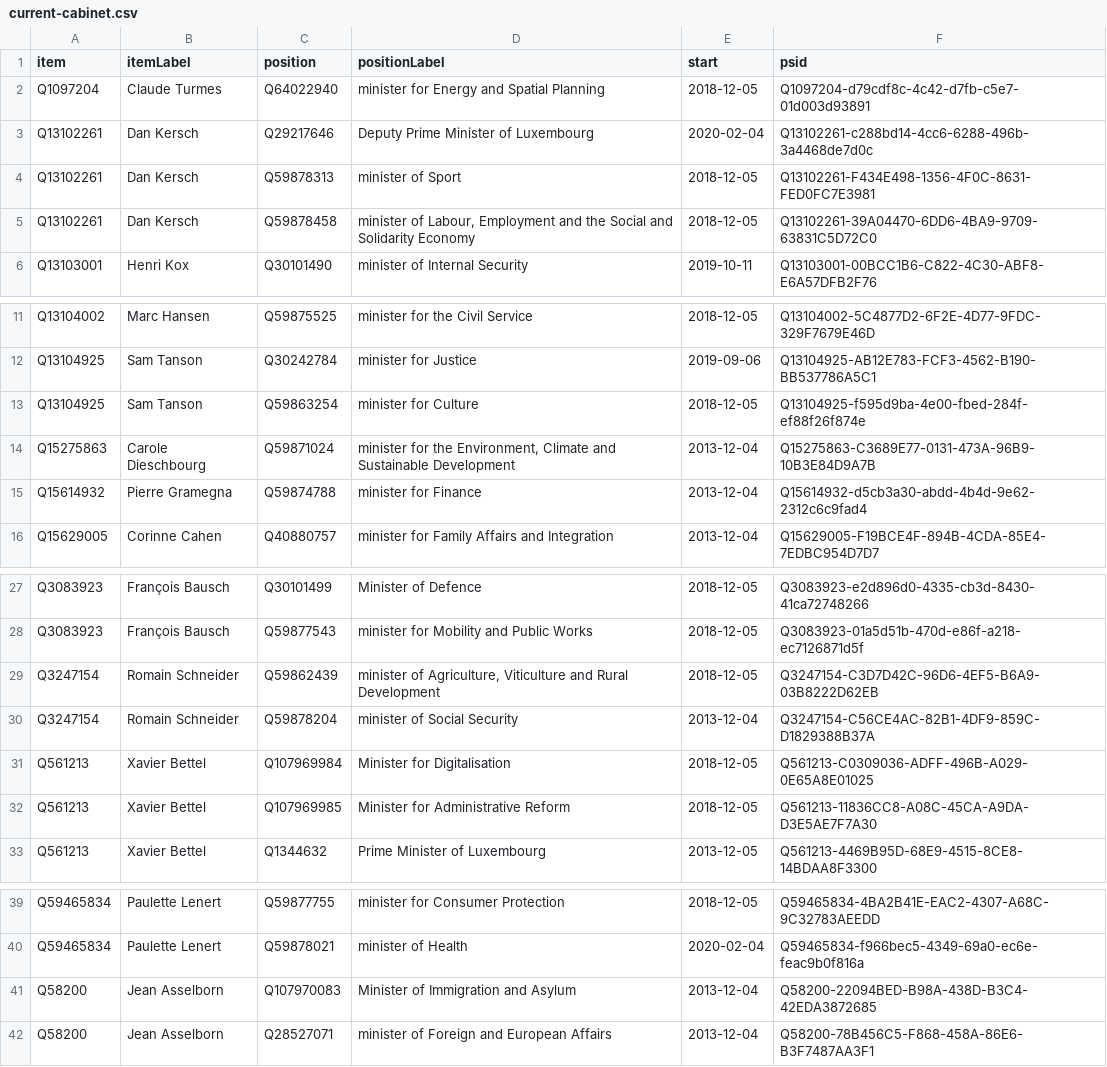
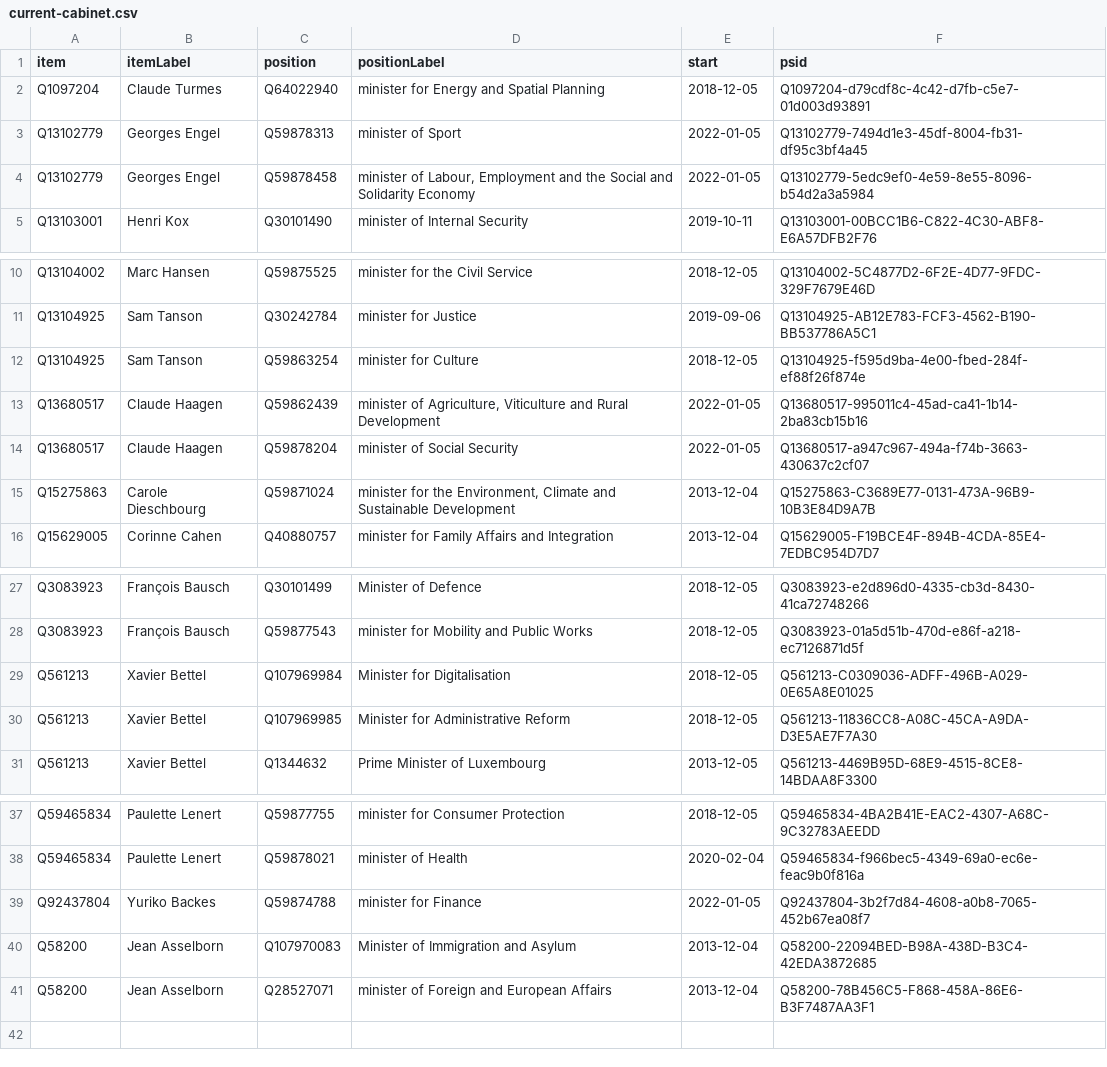
Before and after one commit to every-politician-scrapers/luxembourg-cabinet, a CSV file: wikidata/results/current-cabinet.csv, drawn as a sheet; only a part is shown, gaps mark what is left out.

```diff
--- a/wikidata/results/current-cabinet.csv
+++ b/wikidata/results/current-cabinet.csv
@@ -2,5 +2,4 @@ item,itemLabel,position,positionLabel,start,psid
 Q1097204,Claude Turmes,Q64022940,minister for Energy and Spatial Planning,2018-12-05,Q1097204-d79cdf8c-4c42-d7fb-c5e7-01d003d93891
-Q13102261,Dan Kersch,Q29217646,Deputy Prime Minister of Luxembourg,2020-02-04,Q13102261-c288bd14-4cc6-6288-496b-3a4468de7d0c
-Q13102261,Dan Kersch,Q59878313,minister of Sport,2018-12-05,Q13102261-F434E498-1356-4F0C-8631-FED0FC7E3981
-Q13102261,Dan Kersch,Q59878458,"minister of Labour, Employment and the Social and Solidarity Economy",2018-12-05,Q13102261-39A04470-6DD6-4BA9-9709-63831C5D72C0
+Q13102779,Georges Engel,Q59878313,minister of Sport,2022-01-05,Q13102779-7494d1e3-45df-8004-fb31-df95c3bf4a45
+Q13102779,Georges Engel,Q59878458,"minister of Labour, Employment and the Social and Solidarity Economy",2022-01-05,Q13102779-5edc9ef0-4e59-8e55-8096-b54d2a3a5984
 Q13103001,Henri Kox,Q30101490,minister of Internal Security,2019-10-11,Q13103001-00BCC1B6-C822-4C30-ABF8-E6A57DFB2F76
@@ -13,4 +12,5 @@ Q13104925,Sam Tanson,Q30242784,minister for Justice,2019-09-06,Q13104925-AB12E78
 Q13104925,Sam Tanson,Q59863254,minister for Culture,2018-12-05,Q13104925-f595d9ba-4e00-fbed-284f-ef88f26f874e
+Q13680517,Claude Haagen,Q59862439,"minister of Agriculture, Viticulture and Rural Development",2022-01-05,Q13680517-995011c4-45ad-ca41-1b14-2ba83cb15b16
+Q13680517,Claude Haagen,Q59878204,minister of Social Security,2022-01-05,Q13680517-a947c967-494a-f74b-3663-430637c2cf07
 Q15275863,Carole Dieschbourg,Q59871024,"minister for the Environment, Climate and Sustainable Development",2013-12-04,Q15275863-C3689E77-0131-473A-96B9-10B3E84D9A7B
-Q15614932,Pierre Gramegna,Q59874788,minister for Finance,2013-12-04,Q15614932-d5cb3a30-abdd-4b4d-9e62-2312c6c9fad4
 Q15629005,Corinne Cahen,Q40880757,minister for Family Affairs and Integration,2013-12-04,Q15629005-F19BCE4F-894B-4CDA-85E4-7EDBC954D7D7
@@ -28,4 +28,2 @@ Q3083923,François Bausch,Q30101499,Minister of Defence,2018-12-05,Q3083923-e2d8
 Q3083923,François Bausch,Q59877543,minister for Mobility and Public Works,2018-12-05,Q3083923-01a5d51b-470d-e86f-a218-ec7126871d5f
-Q3247154,Romain Schneider,Q59862439,"minister of Agriculture, Viticulture and Rural Development",2018-12-05,Q3247154-C3D7D42C-96D6-4EF5-B6A9-03B8222D62EB
-Q3247154,Romain Schneider,Q59878204,minister of Social Security,2013-12-04,Q3247154-C56CE4AC-82B1-4DF9-859C-D1829388B37A
 Q561213,Xavier Bettel,Q107969984,Minister for Digitalisation,2018-12-05,Q561213-C0309036-ADFF-496B-A029-0E65A8E01025
@@ -40,2 +38,3 @@ Q59465834,Paulette Lenert,Q59877755,minister for Consumer Protection,2018-12-05,
 Q59465834,Paulette Lenert,Q59878021,minister of Health,2020-02-04,Q59465834-f966bec5-4349-69a0-ec6e-feac9b0f816a
+Q92437804,Yuriko Backes,Q59874788,minister for Finance,2022-01-05,Q92437804-3b2f7d84-4608-a0b8-7065-452b67ea08f7
 Q58200,Jean Asselborn,Q107970083,Minister of Immigration and Asylum,2013-12-04,Q58200-22094BED-B98A-438D-B3C4-42EDA3872685
```
Also changed, not shown: wikidata/results/all-cabinets.csv.
